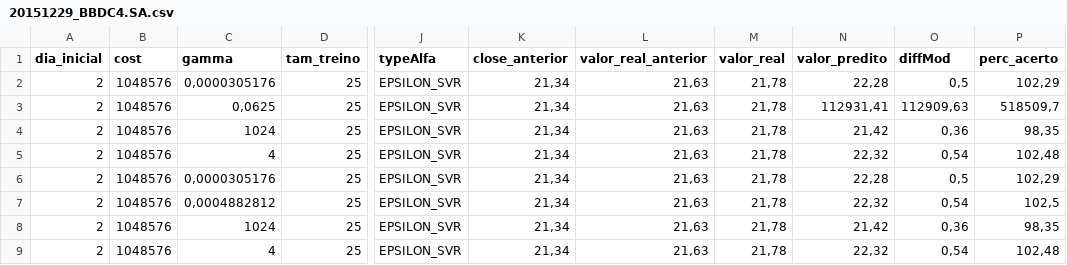
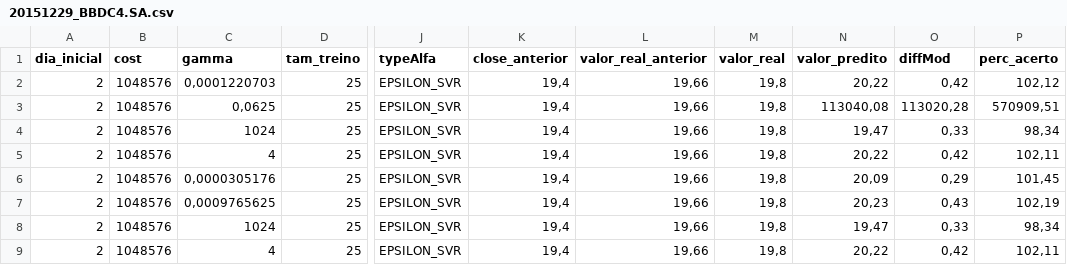
Before and after one commit to jeanrsbr/MMM, a CSV file: resultado/20151229_BBDC4.SA.csv, drawn as a sheet; only a part is shown, gaps mark what is left out; the diff covers the shown part only; the diff names each change by its address in the sheet, - before the commit and + after, or states it on an @@ line.

```diff
--- a/resultado/20151229_BBDC4.SA.csv
+++ b/resultado/20151229_BBDC4.SA.csv
-C2 (gamma): 0,0000305176
+C2 (gamma): 0,0001220703
-K2:K9 (close_anterior): 21,34
+K2:K9 (close_anterior): 19,4
-L2:L9 (valor_real_anterior): 21,63
+L2:L9 (valor_real_anterior): 19,66
-M2:M9 (valor_real): 21,78
+M2:M9 (valor_real): 19,8
-N2 (valor_predito): 22,28
+N2 (valor_predito): 20,22
-O2 (diffMod): 0,5
+O2 (diffMod): 0,42
-P2 (perc_acerto): 102,29
+P2 (perc_acerto): 102,12
-N3 (valor_predito): 112931,41
+N3 (valor_predito): 113040,08
-O3 (diffMod): 112909,63
+O3 (diffMod): 113020,28
-P3 (perc_acerto): 518509,7
+P3 (perc_acerto): 570909,51
-N4 (valor_predito): 21,42
+N4 (valor_predito): 19,47
-O4 (diffMod): 0,36
+O4 (diffMod): 0,33
-P4 (perc_acerto): 98,35
+P4 (perc_acerto): 98,34
-N5 (valor_predito): 22,32
+N5 (valor_predito): 20,22
-O5 (diffMod): 0,54
+O5 (diffMod): 0,42
-P5 (perc_acerto): 102,48
+P5 (perc_acerto): 102,11
-N6 (valor_predito): 22,28
+N6 (valor_predito): 20,09
-O6 (diffMod): 0,5
+O6 (diffMod): 0,29
-P6 (perc_acerto): 102,29
+P6 (perc_acerto): 101,45
-C7 (gamma): 0,0004882812
+C7 (gamma): 0,0009765625
-N7 (valor_predito): 22,32
+N7 (valor_predito): 20,23
-O7 (diffMod): 0,54
+O7 (diffMod): 0,43
-P7 (perc_acerto): 102,5
+P7 (perc_acerto): 102,19
-N8 (valor_predito): 21,42
+N8 (valor_predito): 19,47
-O8 (diffMod): 0,36
+O8 (diffMod): 0,33
-P8 (perc_acerto): 98,35
+P8 (perc_acerto): 98,34
-N9 (valor_predito): 22,32
+N9 (valor_predito): 20,22
-O9 (diffMod): 0,54
+O9 (diffMod): 0,42
-P9 (perc_acerto): 102,48
+P9 (perc_acerto): 102,11
```
Also changed, not shown: 107 edited cells elsewhere in this file, 15 other files.
